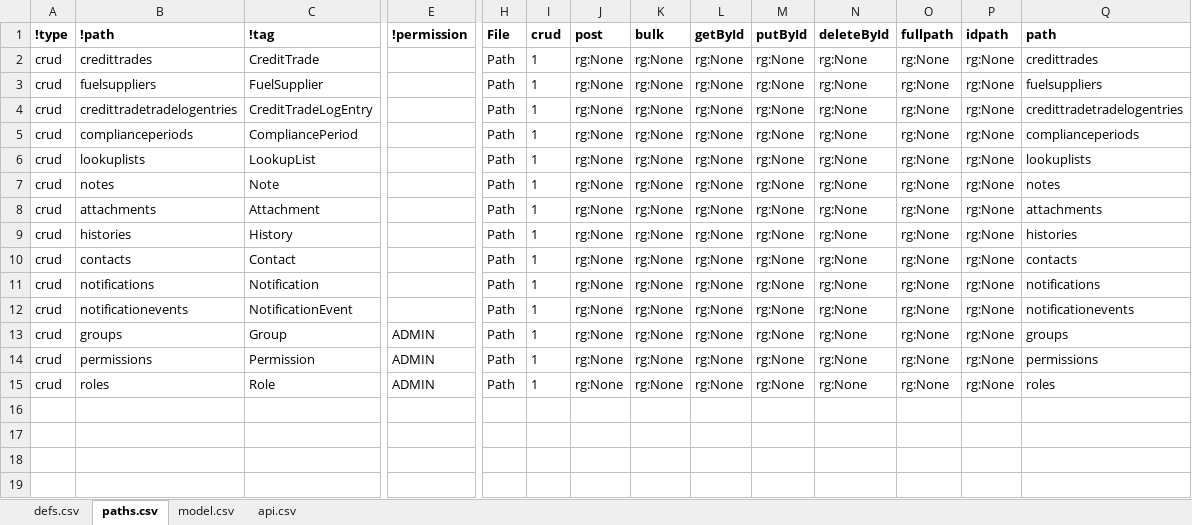
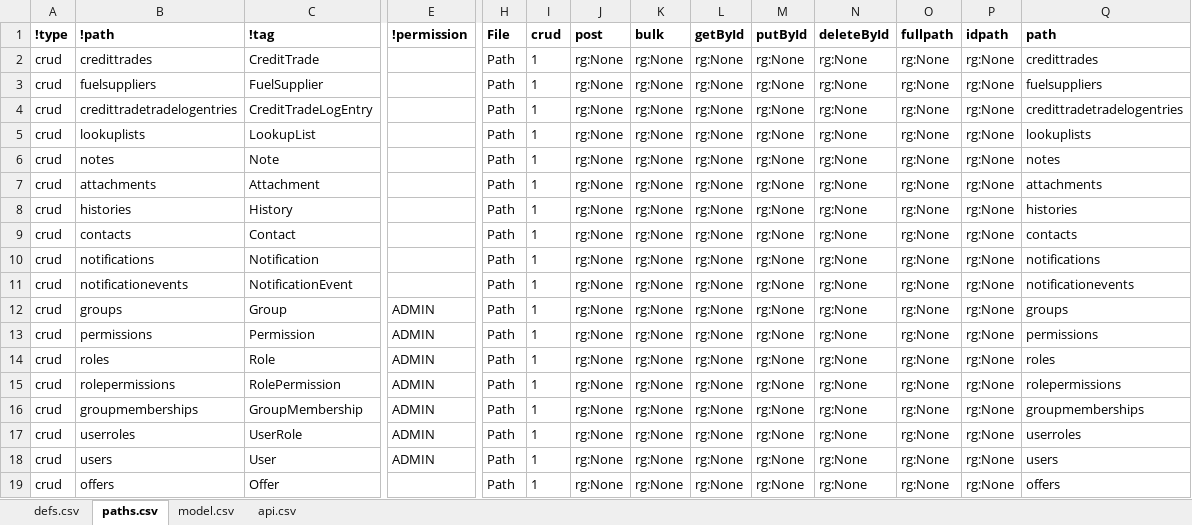
Before and after one commit to bcgov/tfrs, an Excel workbook: tfrs/APISpec/in/TFRSSwagger.xlsm, sheet paths.csv, drawn as a sheet; only a part is shown, gaps mark what is left out; values as stored, in another font and other column widths than the file's, no borders; table styles not drawn; removed rows and columns are numbered as before the commit, all else as after; rows hold the shown columns only; the diff names each change by its address in the sheet, - before the commit and + after, or states it on an @@ line.

```diff
--- a/tfrs/APISpec/in/TFRSSwagger.xlsm (sheet paths.csv)
+++ b/tfrs/APISpec/in/TFRSSwagger.xlsm (sheet paths.csv)
-row 5: crud | complianceperiods | CompliancePeriod |  | Path | 1 | rg:None | rg:None | rg:None | rg:None | rg:None | rg:None | rg:None | complianceperiods
+row 15: crud | rolepermissions | RolePermission | ADMIN | Path | 1 | rg:None | rg:None | rg:None | rg:None | rg:None | rg:None | rg:None | rolepermissions
+row 16: crud | groupmemberships | GroupMembership | ADMIN | Path | 1 | rg:None | rg:None | rg:None | rg:None | rg:None | rg:None | rg:None | groupmemberships
+row 17: crud | userroles | UserRole | ADMIN | Path | 1 | rg:None | rg:None | rg:None | rg:None | rg:None | rg:None | rg:None | userroles
+row 18: crud | users | User | ADMIN | Path | 1 | rg:None | rg:None | rg:None | rg:None | rg:None | rg:None | rg:None | users
+row 19: crud | offers | Offer |  | Path | 1 | rg:None | rg:None | rg:None | rg:None | rg:None | rg:None | rg:None | offers
```
Also changed, not shown: sheet defs.csv, formulas that keep their value, 30 other files.
